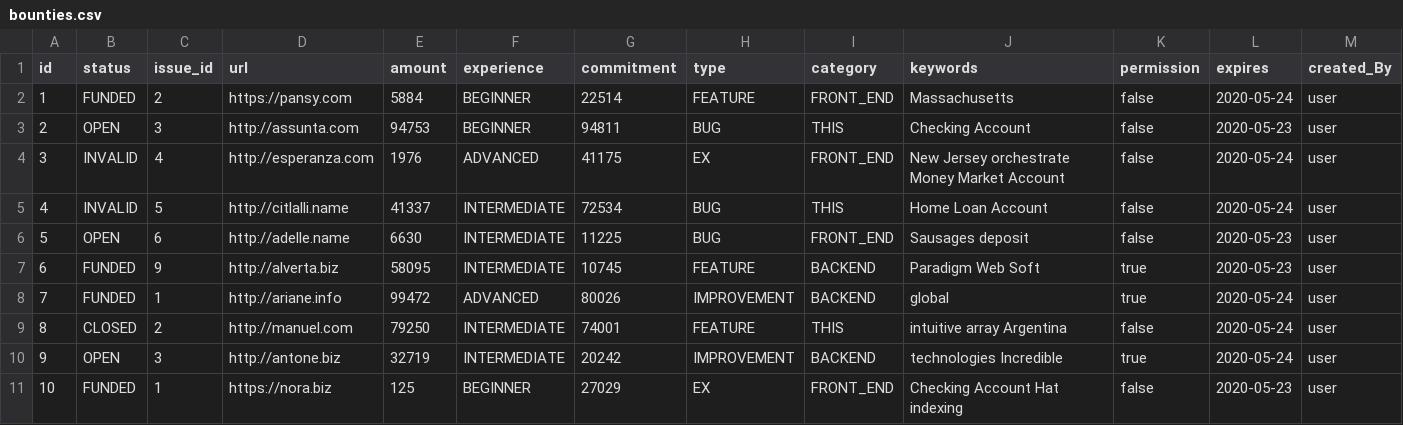
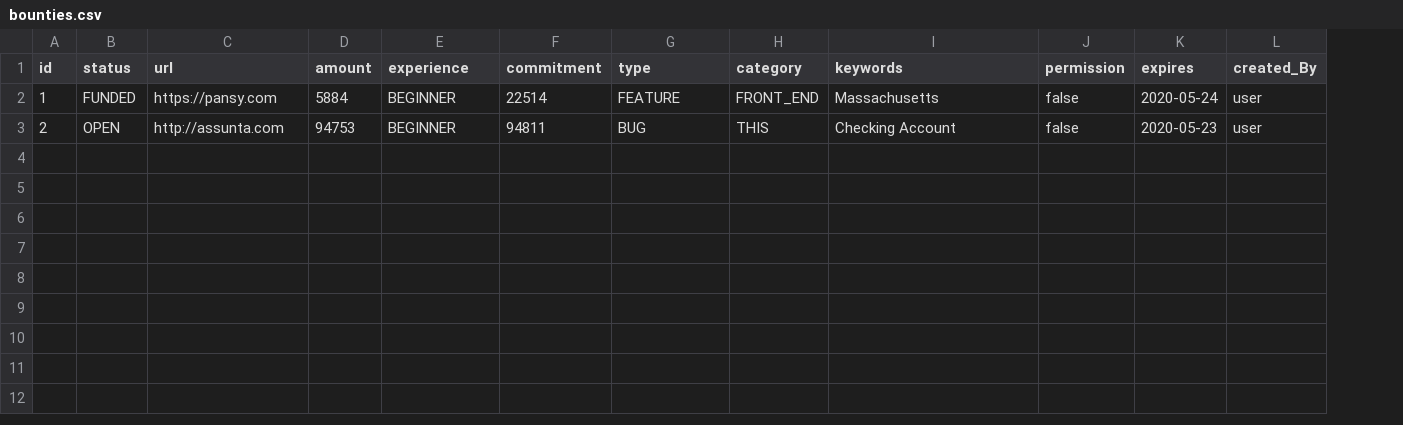
Before and after one commit to openconstitution/bounties-v0, a CSV file: src/main/resources/config/liquibase/fake-data/bounties.csv, drawn as a sheet; the diff names each change by its address in the sheet, - before the commit and + after, or states it on an @@ line.

Commit message:
Fixed the Domain Issues

```diff
--- a/src/main/resources/config/liquibase/fake-data/bounties.csv
+++ b/src/main/resources/config/liquibase/fake-data/bounties.csv
-column C (issue_id), rows 2-3: 2 | 3
-row 4: 3 | INVALID | 4 | http://esperanza.com | 1976 | ADVANCED | 41175 | EX | FRONT_END | New Jersey orchestrate Money Market Account | false | 2020-05-24 | user
-row 5: 4 | INVALID | 5 | http://citlalli.name | 41337 | INTERMEDIATE | 72534 | BUG | THIS | Home Loan Account | false | 2020-05-24 | user
-row 6: 5 | OPEN | 6 | http://adelle.name | 6630 | INTERMEDIATE | 11225 | BUG | FRONT_END | Sausages deposit | false | 2020-05-23 | user
-row 7: 6 | FUNDED | 9 | http://alverta.biz | 58095 | INTERMEDIATE | 10745 | FEATURE | BACKEND | Paradigm Web Soft | true | 2020-05-23 | user
-row 8: 7 | FUNDED | 1 | http://ariane.info | 99472 | ADVANCED | 80026 | IMPROVEMENT | BACKEND | global | true | 2020-05-24 | user
-row 9: 8 | CLOSED | 2 | http://manuel.com | 79250 | INTERMEDIATE | 74001 | FEATURE | THIS | intuitive array Argentina | false | 2020-05-24 | user
-row 10: 9 | OPEN | 3 | http://antone.biz | 32719 | INTERMEDIATE | 20242 | IMPROVEMENT | BACKEND | technologies Incredible | true | 2020-05-24 | user
-row 11: 10 | FUNDED | 1 | https://nora.biz | 125 | BEGINNER | 27029 | EX | FRONT_END | Checking Account Hat indexing | false | 2020-05-23 | user
```
Also changed, not shown: src/main/resources/config/liquibase/data/user.csv, 11 other files.
